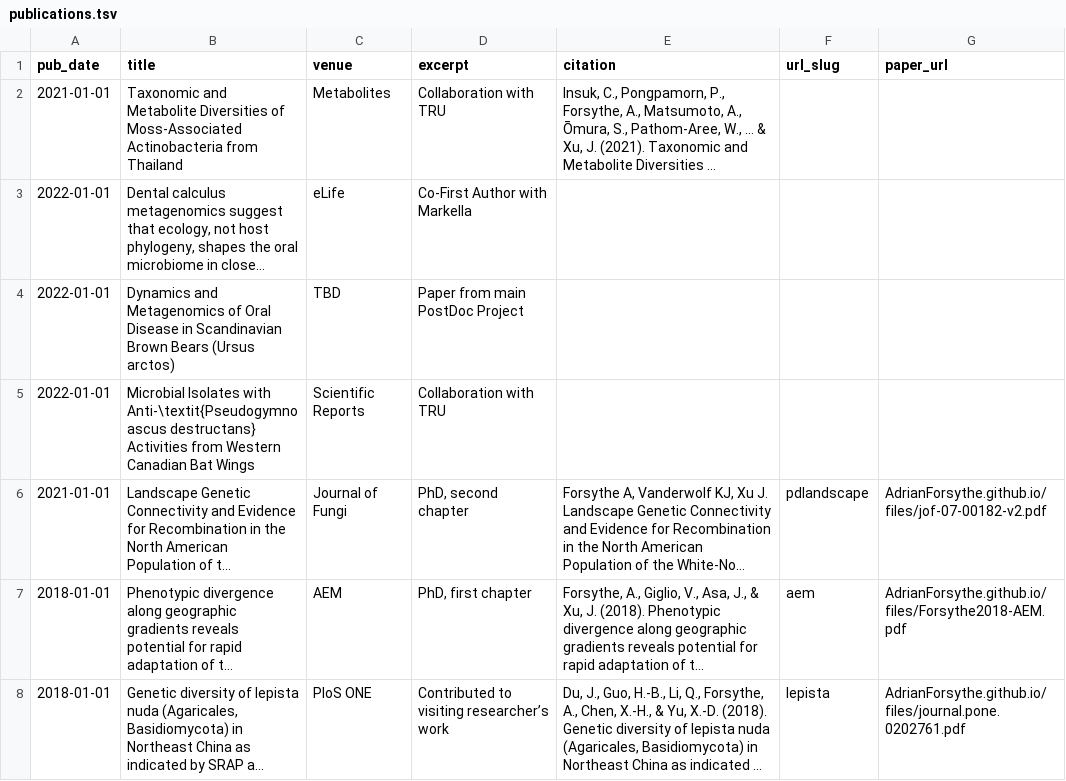
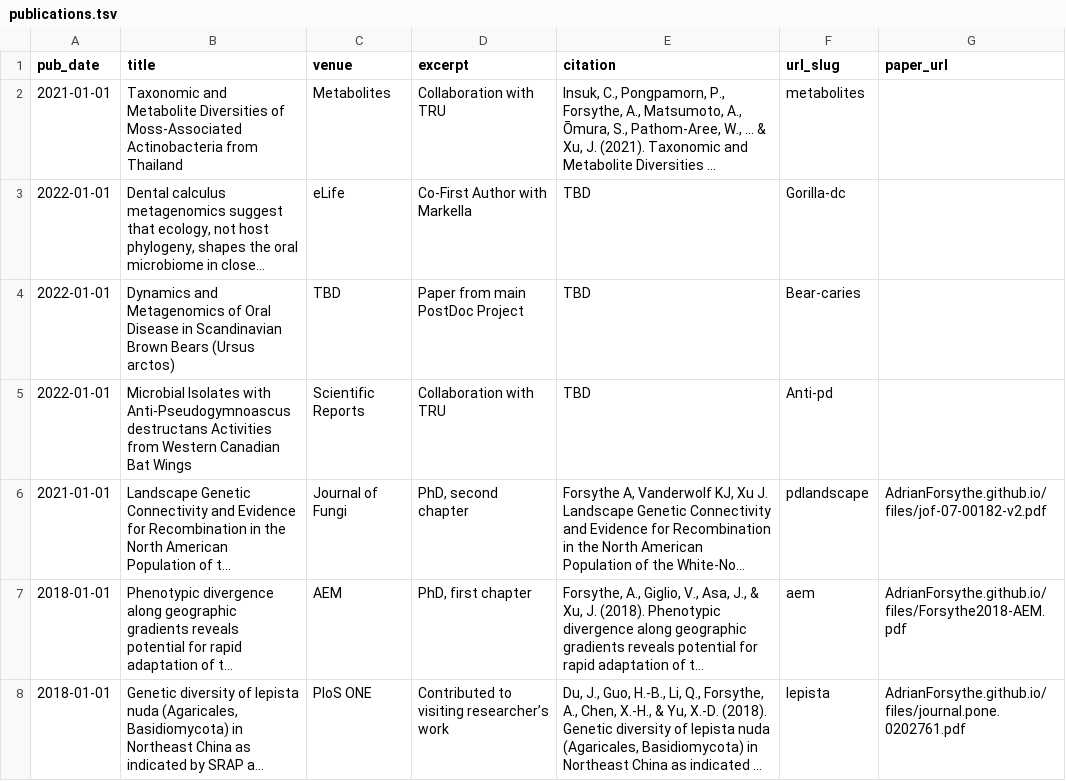
Before and after one commit to AdrianForsythe/AdrianForsythe.github.io, a TSV file: markdown_generator/publications.tsv, drawn as a sheet; only a part is shown; long unchanged cells end in …; the diff names each change by its address in the sheet, - before the commit and + after, or states it on an @@ line.

```diff
--- a/markdown_generator/publications.tsv
+++ b/markdown_generator/publications.tsv
-F2 (url_slug): (empty)
+F2 (url_slug): metabolites
-E3:E5 (citation): (empty)
+E3:E5 (citation): TBD
-F3 (url_slug): (empty)
+F3 (url_slug): Gorilla-dc
-F4 (url_slug): (empty)
+F4 (url_slug): Bear-caries
-B5 (title): …Isolates with Anti-\textit{Pseudogymnoascus destructans} Activities from…
+B5 (title): …Isolates with Anti-Pseudogymnoascus destructans Activities from…
-F5 (url_slug): (empty)
+F5 (url_slug): Anti-pd
```
Also changed, not shown: 11 other files.
